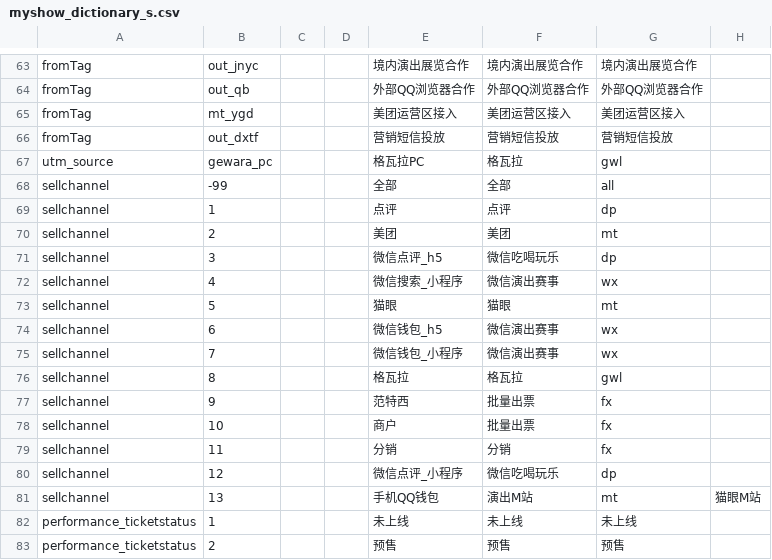
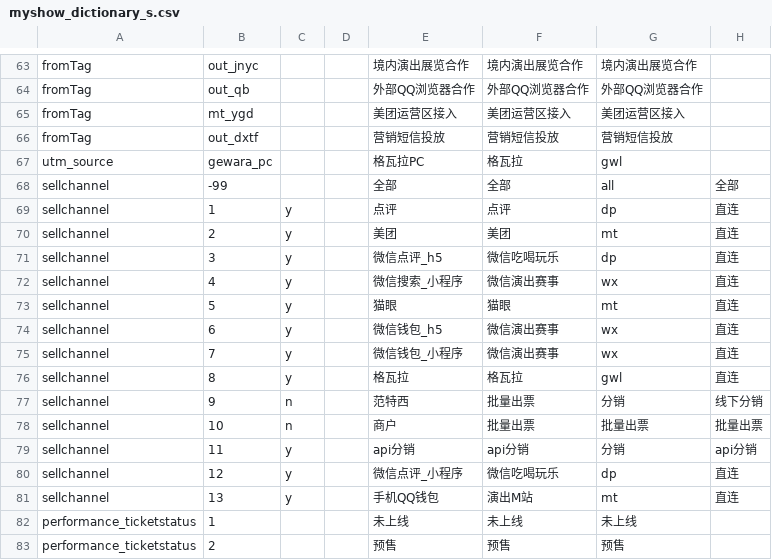
Before and after one commit to fnfly2005/omy_code, a CSV file: table/myshow_dictionary_s.csv, drawn as a sheet; only a part is shown, gaps mark what is left out.

```diff
--- a/table/myshow_dictionary_s.csv
+++ b/table/myshow_dictionary_s.csv
@@ -67,16 +67,16 @@ fromTag,out_dxtf,,,营销短信投放,营销短信投放,营销短信投放,
 utm_source,gewara_pc,,,格瓦拉PC,格瓦拉,gwl,
-sellchannel,-99,,,全部,全部,all,
-sellchannel,1,,,点评,点评,dp,
-sellchannel,2,,,美团,美团,mt,
-sellchannel,3,,,微信点评_h5,微信吃喝玩乐,dp,
-sellchannel,4,,,微信搜索_小程序,微信演出赛事,wx,
-sellchannel,5,,,猫眼,猫眼,mt,
-sellchannel,6,,,微信钱包_h5,微信演出赛事,wx,
-sellchannel,7,,,微信钱包_小程序,微信演出赛事,wx,
-sellchannel,8,,,格瓦拉,格瓦拉,gwl,
-sellchannel,9,,,范特西,批量出票,fx,
-sellchannel,10,,,商户,批量出票,fx,
-sellchannel,11,,,分销,分销,fx,
-sellchannel,12,,,微信点评_小程序,微信吃喝玩乐,dp,
-sellchannel,13,,,手机QQ钱包,演出M站,mt,猫眼M站
+sellchannel,-99,,,全部,全部,all,全部
+sellchannel,1,y,,点评,点评,dp,直连
+sellchannel,2,y,,美团,美团,mt,直连
+sellchannel,3,y,,微信点评_h5,微信吃喝玩乐,dp,直连
+sellchannel,4,y,,微信搜索_小程序,微信演出赛事,wx,直连
+sellchannel,5,y,,猫眼,猫眼,mt,直连
+sellchannel,6,y,,微信钱包_h5,微信演出赛事,wx,直连
+sellchannel,7,y,,微信钱包_小程序,微信演出赛事,wx,直连
+sellchannel,8,y,,格瓦拉,格瓦拉,gwl,直连
+sellchannel,9,n,,范特西,批量出票,分销,线下分销
+sellchannel,10,n,,商户,批量出票,批量出票,批量出票
+sellchannel,11,y,,api分销,api分销,分销,api分销
+sellchannel,12,y,,微信点评_小程序,微信吃喝玩乐,dp,直连
+sellchannel,13,y,,手机QQ钱包,演出M站,mt,直连
 performance_ticketstatus,1,,,未上线,未上线,未上线,
```
Also changed, not shown: 14 other files.
